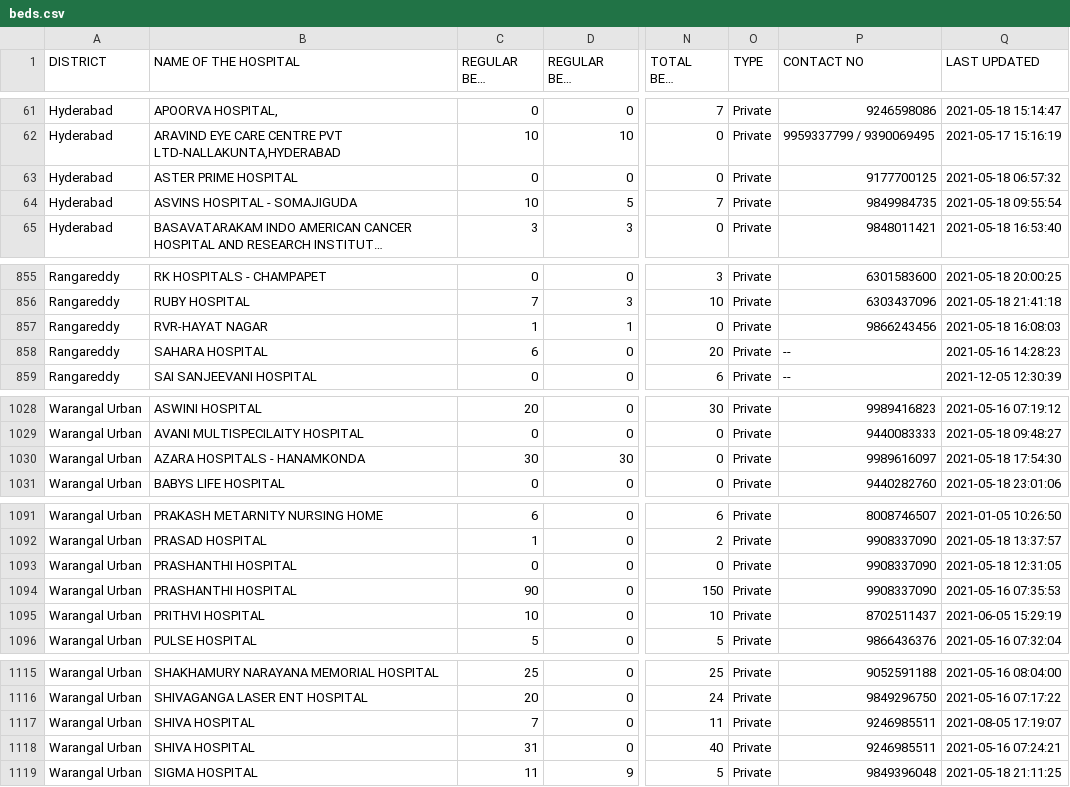
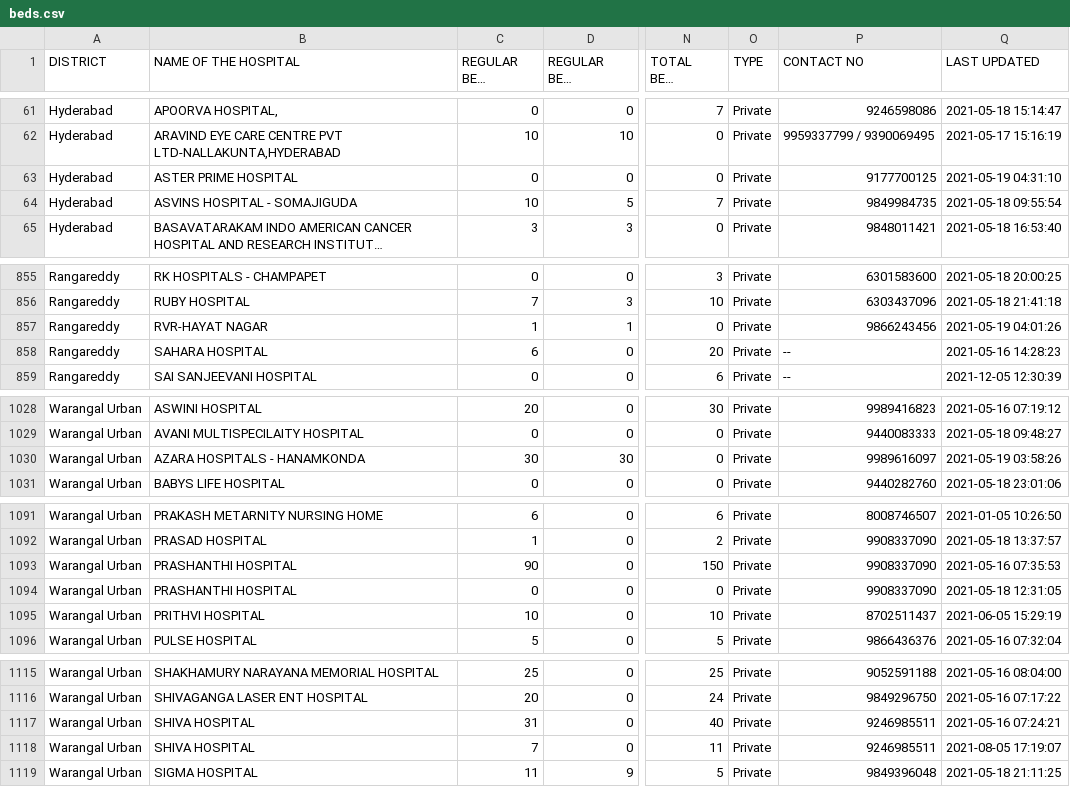
Before and after one commit to covid-telangana/covid-telangana.github.io, a CSV file: data/beds.csv, drawn as a sheet; only a part is shown, gaps mark what is left out; long unchanged cells end in …; the diff covers the shown part only; the diff names each change by its address in the sheet, - before the commit and + after, or states it on an @@ line.

```diff
--- a/data/beds.csv
+++ b/data/beds.csv
-Q63 (LAST UPDATED): 2021-05-18 06:57:32
+Q63 (LAST UPDATED): 2021-05-19 04:31:10
-Q857 (LAST UPDATED): 2021-05-18 16:08:03
+Q857 (LAST UPDATED): 2021-05-19 04:01:26
-Q1030 (LAST UPDATED): 2021-05-18 17:54:30
+Q1030 (LAST UPDATED): 2021-05-19 03:58:26
@@ row 1094 moved to row 1093: Warangal Urban @@
@@ row 1118 moved to row 1117: Warangal Urban @@
```
Also changed, not shown: 1 edited cell elsewhere in this file.
